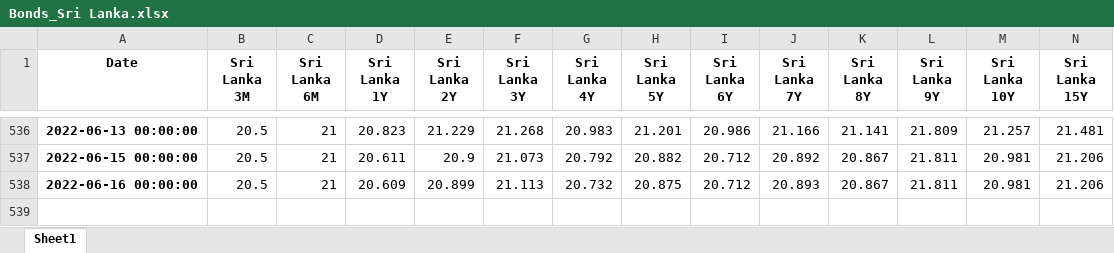
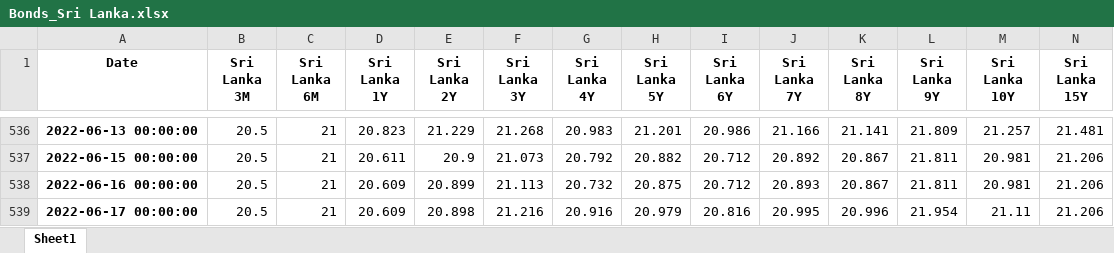
Before and after one commit to cober-data/curvature_database, an Excel workbook: Bonds_Sri Lanka.xlsx, sheet Sheet1, drawn as a sheet; only a part is shown, gaps mark what is left out; values as stored, in another font and other column widths than the file's, no borders; the diff names each change by its address in the sheet, - before the commit and + after, or states it on an @@ line.

```diff
--- a/Bonds_Sri Lanka.xlsx (sheet Sheet1)
+++ b/Bonds_Sri Lanka.xlsx (sheet Sheet1)
+row 539: 2022-06-17 00:00:00 | 20.5 | 21 | 20.609 | 20.898 | 21.216 | 20.916 | 20.979 | 20.816 | 20.995 | 20.996 | 21.954 | 21.11 | 21.206
```
Also changed, not shown: Bonds_Australia.xlsx, Bonds_Egypt.xlsx, 39 other files.
